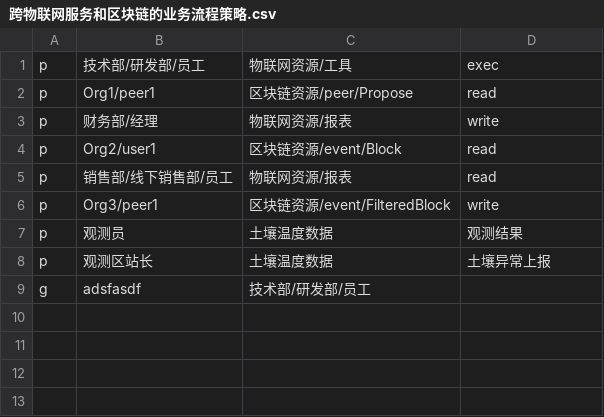
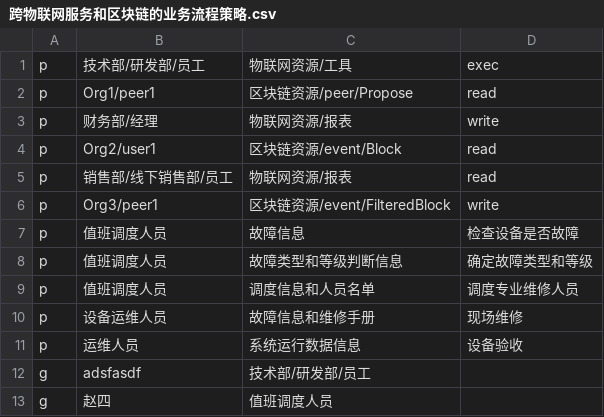
Before and after one commit to theChildinus/tarobackend, a CSV file: casbinfiles/跨物联网服务和区块链的业务流程策略.csv, drawn as a sheet.

```diff
--- a/casbinfiles/跨物联网服务和区块链的业务流程策略.csv
+++ b/casbinfiles/跨物联网服务和区块链的业务流程策略.csv
@@ -6,4 +6,8 @@ p, 销售部/线下销售部/员工, 物联网资源/报表, read
 p, Org3/peer1, 区块链资源/event/FilteredBlock, write
-p, 观测员, 土壤温度数据, 观测结果
-p, 观测区站长, 土壤温度数据, 土壤异常上报
+p, 值班调度人员, 故障信息, 检查设备是否故障
+p, 值班调度人员, 故障类型和等级判断信息, 确定故障类型和等级
+p, 值班调度人员, 调度信息和人员名单, 调度专业维修人员
+p, 设备运维人员, 故障信息和维修手册, 现场维修
+p, 运维人员, 系统运行数据信息, 设备验收
 g, adsfasdf, 技术部/研发部/员工
+g, 赵四, 值班调度人员
```
Also changed, not shown: 4 other files.
